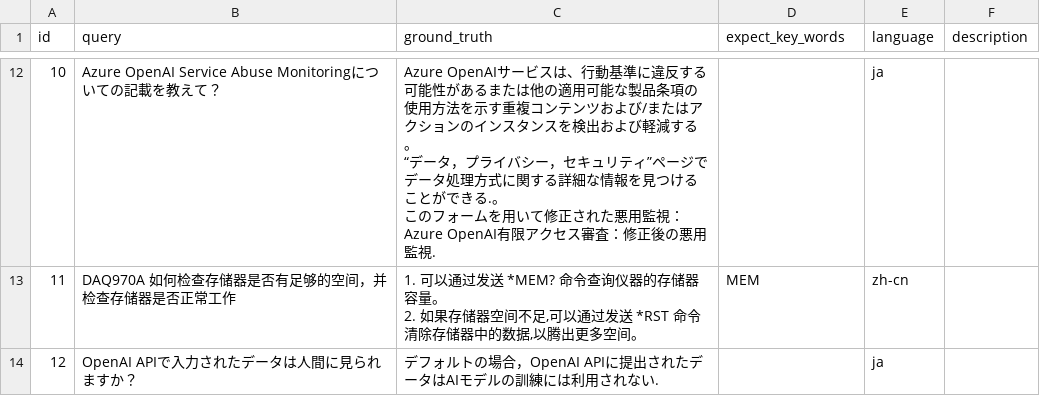
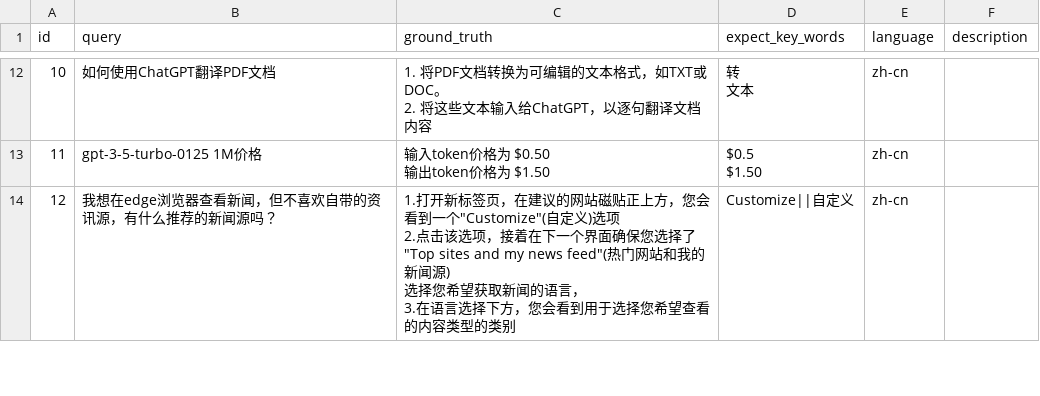
Before and after one commit to sparticleinc/ASEED, a CSV file: datasets/technical_consulting.csv, drawn as a sheet; only a part is shown, gaps mark what is left out; ↵ is a line break in a cell; the diff covers the shown part only; the diff names each change by its address in the sheet, - before the commit and + after, or states it on an @@ line.

Commit message:
Update technical_consulting.csv

```diff
--- a/datasets/technical_consulting.csv
+++ b/datasets/technical_consulting.csv
-B12 (query): Azure OpenAI Service Abuse Monitoringについての記載を教えて？
+B12 (query): 如何使用ChatGPT翻译PDF文档
-C12 (ground_truth): Azure OpenAIサービスは、行動基準に違反する可能性があるまたは他の適用可能な製品条項の使用方法を示す重複コンテンツおよび/またはアクションのインスタンスを検出および軽減する。 ↵ “データ，プライバシー，セキュリティ”ページでデータ処理方式に関する詳細な情報を見つけることができる.。 ↵ このフォームを用いて修正された悪用監視：Azure OpenAI有限アクセス審査：修正後の悪用監視.
+C12 (ground_truth): 1. 将PDF文档转换为可编辑的文本格式，如TXT或DOC。 ↵ 2. 将这些文本输入给ChatGPT，以逐句翻译文档内容
-D12 (expect_key_words): (empty)
+D12 (expect_key_words): 转 ↵ 文本
-E12 (language): ja
+E12 (language): zh-cn
-B13 (query): DAQ970A 如何检查存储器是否有足够的空间，并检查存储器是否正常工作
+B13 (query): gpt-3-5-turbo-0125 1M价格
-C13 (ground_truth): 1. 可以通过发送 *MEM? 命令查询仪器的存储器容量。 ↵ 2. 如果存储器空间不足,可以通过发送 *RST 命令清除存储器中的数据,以腾出更多空间。
+C13 (ground_truth): 输入token价格为 $0.50 ↵ 输出token价格为 $1.50
-D13 (expect_key_words): MEM
+D13 (expect_key_words): $0.5 ↵ $1.50
-B14 (query): OpenAI APIで入力されたデータは人間に見られますか？
+B14 (query): 我想在edge浏览器查看新闻，但不喜欢自带的资讯源，有什么推荐的新闻源吗？
-C14 (ground_truth): デフォルトの場合，OpenAI APIに提出されたデータはAIモデルの訓練には利用されない.
+C14 (ground_truth): 1.打开新标签页，在建议的网站磁贴正上方，您会看到一个"Customize"(自定义)选项 ↵ 2.点击该选项，接着在下一个界面确保您选择了"Top sites and my news feed"(热门网站和我的新闻源) ↵ 选择您希望获取新闻的语言， ↵ 3.在语言选择下方，您会看到用于选择您希望查看的内容类型的类别
-D14 (expect_key_words): (empty)
+D14 (expect_key_words): Customize||自定义
-E14 (language): ja
+E14 (language): zh-cn
```
Also changed, not shown: 57 edited cells elsewhere in this file.
